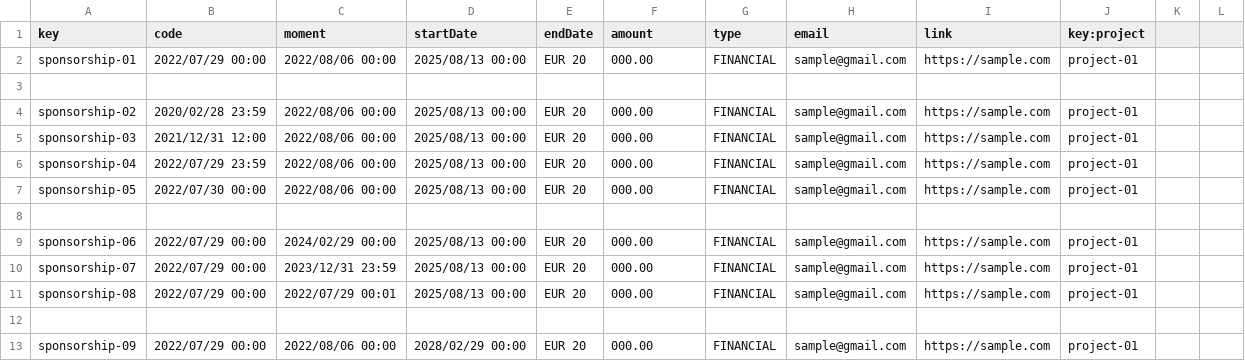
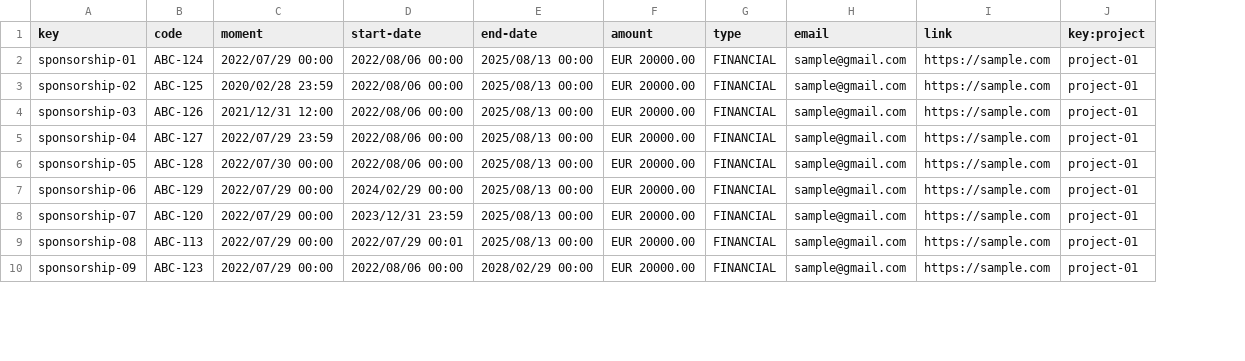
Before and after one commit to rafcasceb/Acme-SF-D04, a CSV file: src/main/webapp/WEB-INF/resources/sample-data/sponsorship.csv, drawn as a sheet; only a part is shown; removed rows and columns are numbered as before the commit, all else as after; the diff covers the shown part only; the diff names each change by its address in the sheet, - before the commit and + after, or states it on an @@ line.

```diff
--- a/src/main/webapp/WEB-INF/resources/sample-data/sponsorship.csv
+++ b/src/main/webapp/WEB-INF/resources/sample-data/sponsorship.csv
+column B (code), rows 2-10: ABC-124 | ABC-125 | ABC-126 | ABC-127 | ABC-128 | ABC-129 | ABC-120 | ABC-113 | ABC-123
-column E (endDate), row 2: EUR 20; rows 4-7: all EUR 20; rows 9-11: all EUR 20; row 13: EUR 20
-column K, empty
-column L, empty
-C1: code
+C1: moment
-D1: moment
+D1: start-date
-E1: startDate
+E1: end-date
-F2 (amount): 000.00
+F2 (amount): EUR 20000.00
-row 3: (empty)
-F3:F6 (amount): 000.00
+F3:F6 (amount): EUR 20000.00
-row 8: (empty)
-F7:F9 (amount): 000.00
+F7:F9 (amount): EUR 20000.00
-row 12: (empty)
-F10 (amount): 000.00
+F10 (amount): EUR 20000.00
```
Also changed, not shown: 2 added rows, 5 removed rows and 37 edited cells elsewhere in this file, 3 other files.
